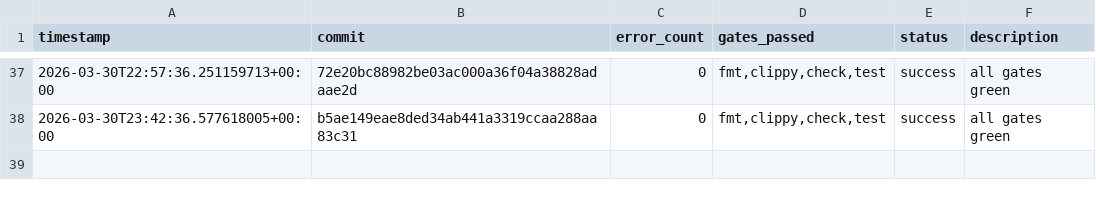
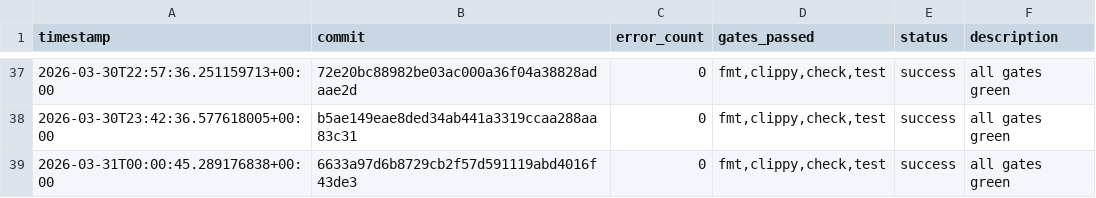
Before and after one commit to TheFermiSea/beefcake-swarm, a TSV file: experiments.tsv, drawn as a sheet; only a part is shown, gaps mark what is left out; the diff names each change by its address in the sheet, - before the commit and + after, or states it on an @@ line.

Commit message:
swarm: iteration 1 changes
Executed-By: swarm-ai-proxy

```diff
--- a/experiments.tsv
+++ b/experiments.tsv
+row 39: 2026-03-31T00:00:45.289176838+00:00 | 6633a97d6b8729cb2f57d591119abd4016f43de3 | 0 | fmt,clippy,check,test | success | all gates green
```
